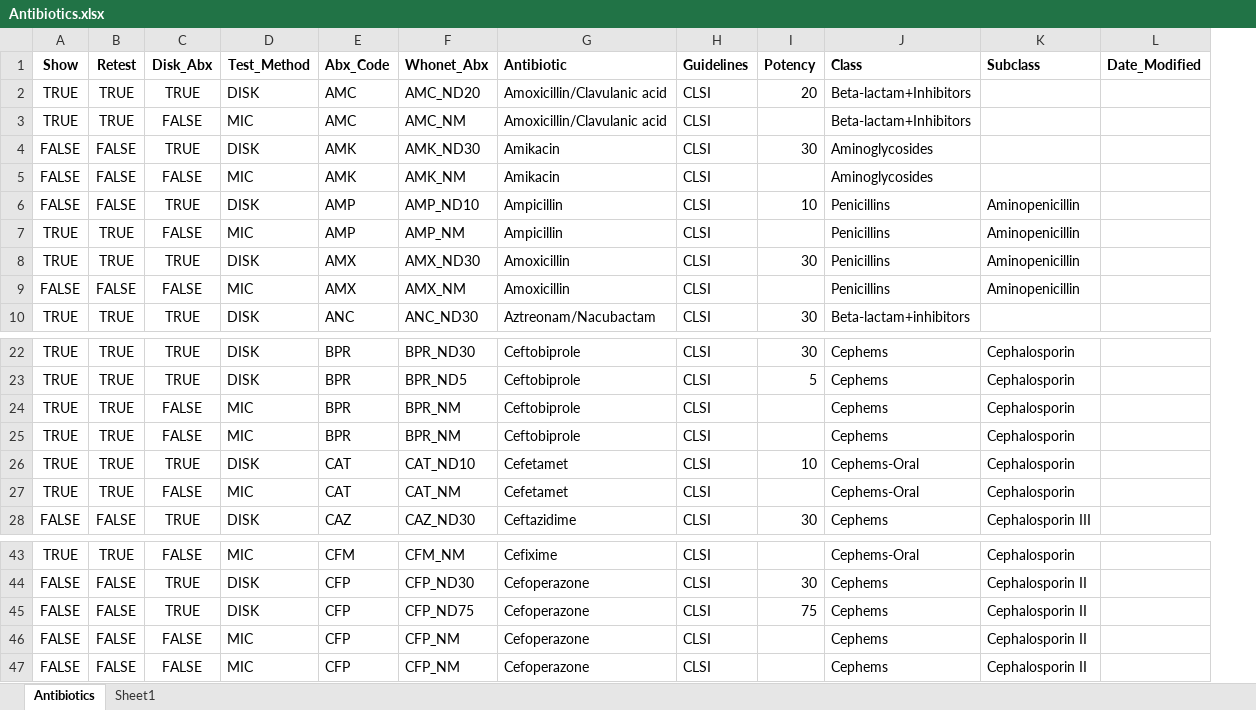
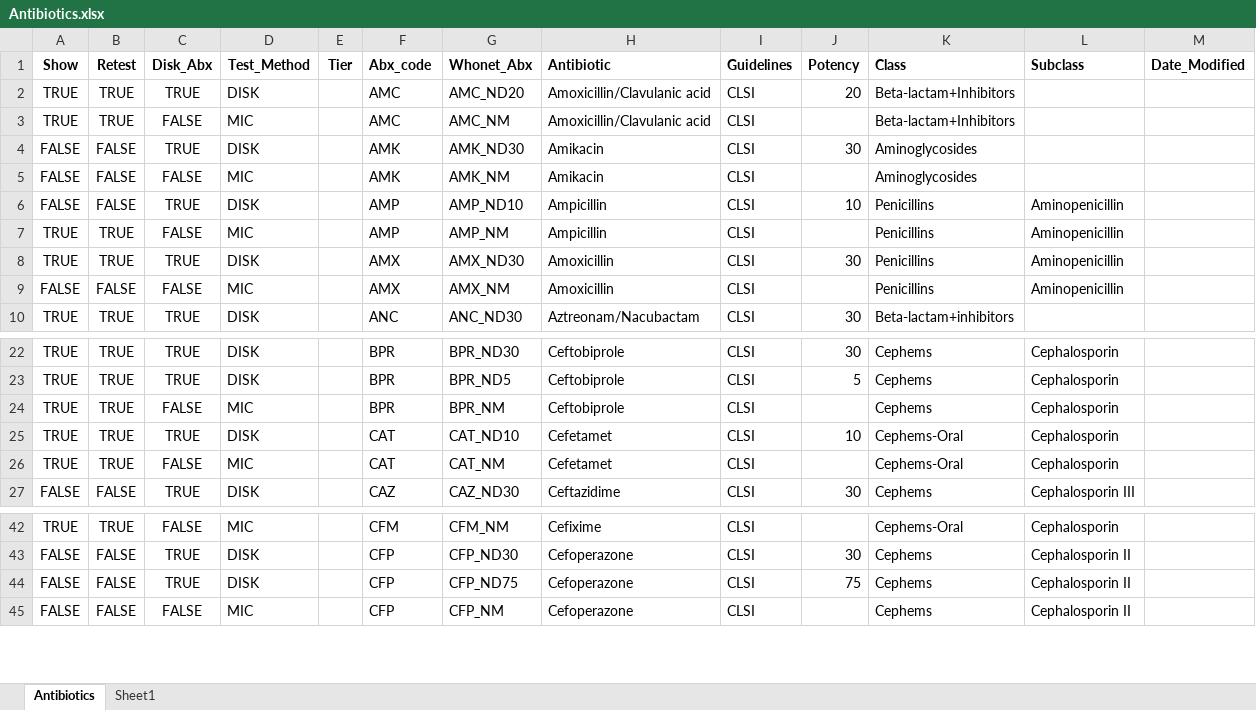
Before and after one commit to squarfie/Referrred_db_workingrepo, an Excel workbook: apps/template_docs/Antibiotics.xlsx, sheet Antibiotics, drawn as a sheet; only a part is shown, gaps mark what is left out; values as stored, in another font and other column widths than the file's, no borders; removed rows and columns are numbered as before the commit, all else as after; the diff names each change by its address in the sheet, - before the commit and + after, or states it on an @@ line.

Commit message:
uploading of antibiotic entries not working yet

```diff
--- a/apps/template_docs/Antibiotics.xlsx (sheet Antibiotics)
+++ b/apps/template_docs/Antibiotics.xlsx (sheet Antibiotics)
+column E (Tier), empty
-F1: Abx_Code
+F1: Abx_code
-row 25: TRUE | TRUE | FALSE | MIC | BPR | BPR_NM | Ceftobiprole | CLSI |  | Cephems | Cephalosporin
-row 46: FALSE | FALSE | FALSE | MIC | CFP | CFP_NM | Cefoperazone | CLSI |  | Cephems | Cephalosporin II
```
Also changed, not shown: 45 other files.
